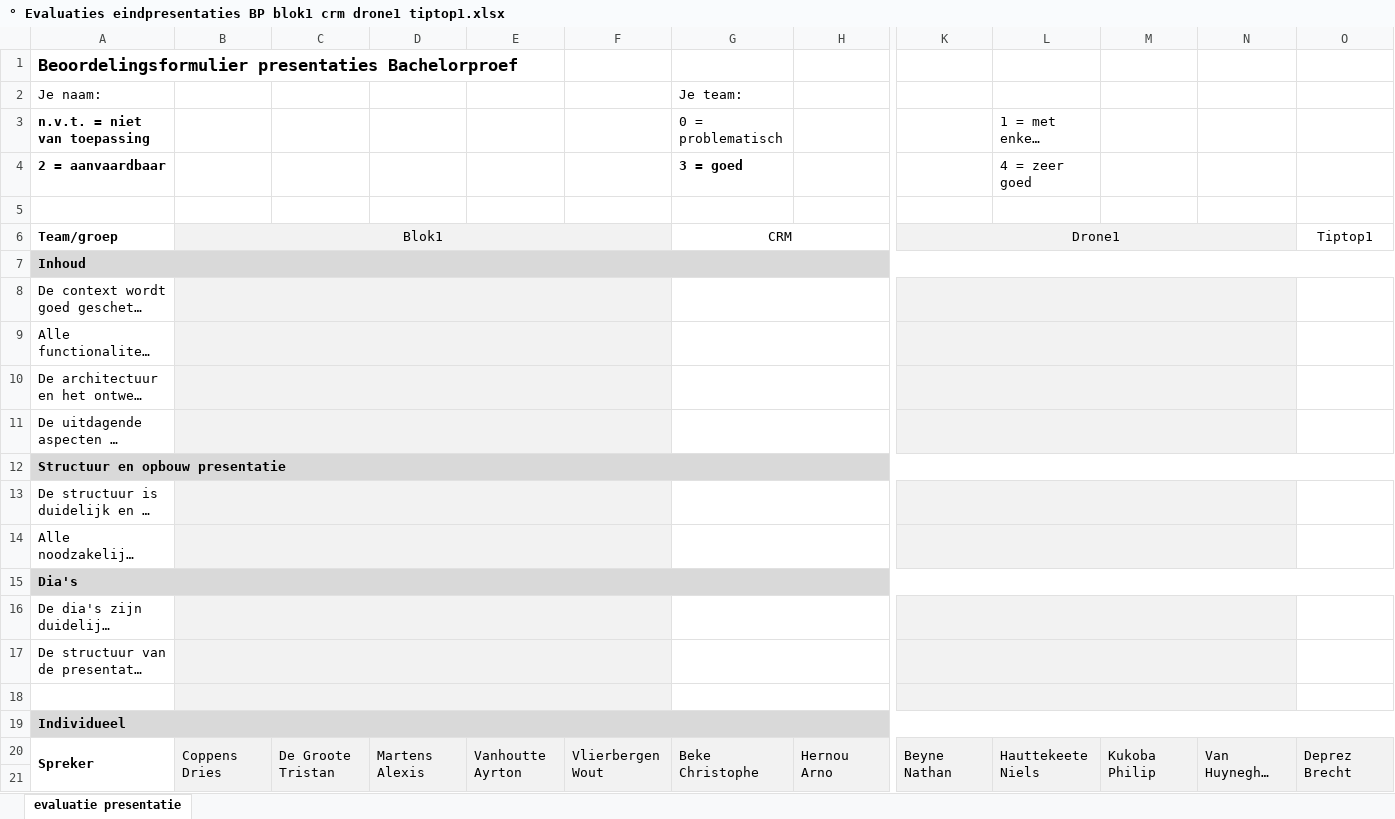
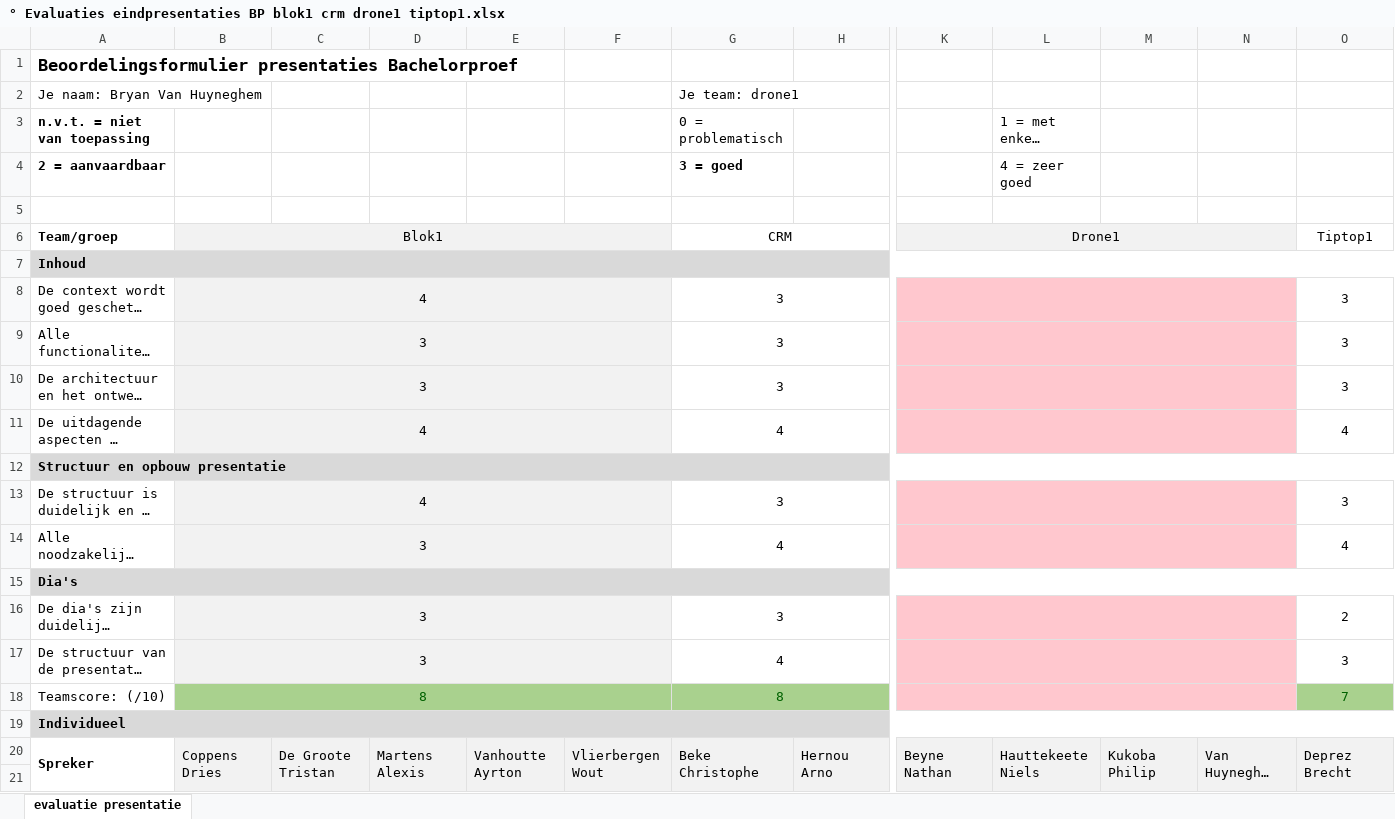
Before and after one commit to philipkukoba/Bachelors-Dissertation-DroneWebApp, an Excel workbook: documenten/eindpresentatie/° Evaluaties eindpresentaties BP blok1 crm drone1 tiptop1.xlsx, sheet evaluatie presentatie, drawn as a sheet; only a part is shown, gaps mark what is left out; long unchanged cells end in …; values as stored, in another font and other column widths than the file's, no borders; removed rows and columns are numbered as before the commit, all else as after; rows hold the shown columns only; the diff covers the shown part only; the diff names each change by its address in the sheet, - before the commit and + after, or states it on an @@ line.

```diff
--- a/documenten/eindpresentatie/° Evaluaties eindpresentaties BP blok1 crm drone1 tiptop1.xlsx (sheet evaluatie presentatie)
+++ b/documenten/eindpresentatie/° Evaluaties eindpresentaties BP blok1 crm drone1 tiptop1.xlsx (sheet evaluatie presentatie)
-row 2: Je naam: |  |  |  |  |  | Je team:
+row 2: Je naam: Bryan Van Huyneghem |  |  |  |  |  | Je team: drone1
-B8: (empty)
+B8: 4
-G8:G10 (0 = problematisch): (empty)
+G8:G10 (0 = problematisch): 3
-K8:N11 fill: #F2F2F2
+K8:N11 fill: #FFC7CE
-O8:O10: (empty)
+O8:O10: 3
-B9:B10: (empty)
+B9:B10: 3
-B11: (empty)
+B11: 4
-G11 (0 = problematisch): (empty)
+G11 (0 = problematisch): 4
-O11: (empty)
+O11: 4
-B13: (empty)
+B13: 4
-G13 (0 = problematisch): (empty)
+G13 (0 = problematisch): 3
-K13:N14 fill: #F2F2F2
+K13:N14 fill: #FFC7CE
-O13: (empty)
+O13: 3
-B14: (empty)
+B14: 3
-G14 (0 = problematisch): (empty)
+G14 (0 = problematisch): 4
-O14: (empty)
+O14: 4
-B16:B17: (empty)
+B16:B17: 3
-G16 (0 = problematisch): (empty)
+G16 (0 = problematisch): 3
-K16:N18 fill: #F2F2F2
+K16:N18 fill: #FFC7CE
-O16: (empty)
+O16: 2
-G17 (0 = problematisch): (empty)
+G17 (0 = problematisch): 4
-O17: (empty)
+O17: 3
-row 18: (empty)
+row 18: Teamscore: (/10) | 8 |  |  |  |  | 8 |  |  |  |  |  | 7
-B18 fill: #F2F2F2
+B18 fill: #A9D18E
-C18:H18 fill: none
+C18:H18 fill: #A9D18E
-O18 fill: none
+O18 fill: #A9D18E
```
Also changed, not shown: 1 added row, 53 edited cells and cell formats elsewhere in this sheet, 1 other file.
